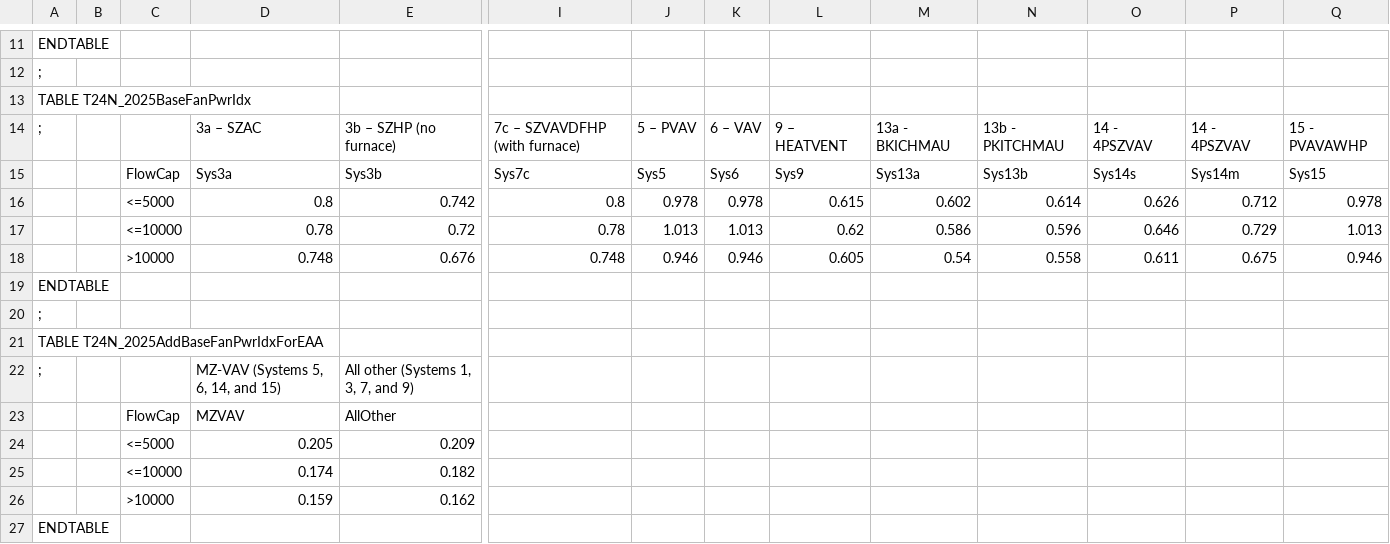
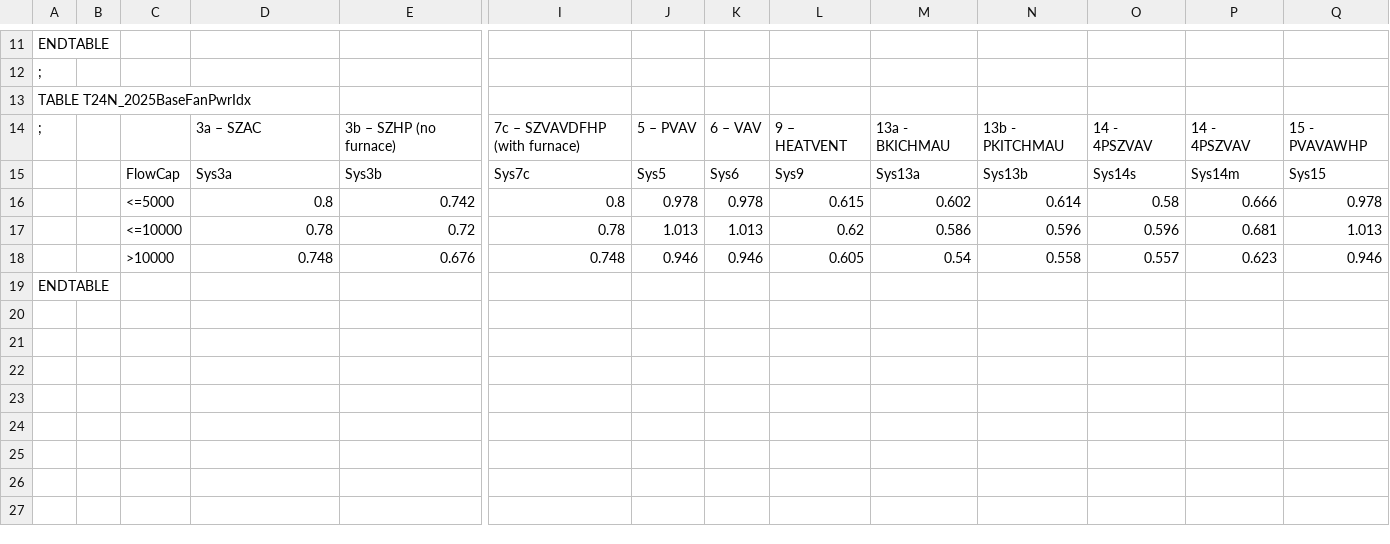
Before and after one commit to bigladder/CBECC, a CSV file: RulesetSrc/T24NRMF/Tables/FanPowerAllowances_T24N_2025.csv, drawn as a sheet; only a part is shown, gaps mark what is left out; rows hold the shown columns only; the diff names each change by its address in the sheet, - before the commit and + after, or states it on an @@ line.

```diff
--- a/RulesetSrc/T24NRMF/Tables/FanPowerAllowances_T24N_2025.csv
+++ b/RulesetSrc/T24NRMF/Tables/FanPowerAllowances_T24N_2025.csv
-O16: 0.626
+O16: 0.58
-P16: 0.712
+P16: 0.666
-O17: 0.646
+O17: 0.596
-P17: 0.729
+P17: 0.681
-O18: 0.611
+O18: 0.557
-P18: 0.675
+P18: 0.623
-row 19: ENDTABLE
-row 20: ;
-row 21: TABLE T24N_2025AddBaseFanPwrIdxForEAA
-row 22: ; |  |  | MZ-VAV (Systems 5, 6, 14, and 15) | All other (Systems 1, 3, 7, and 9)
-row 23:  |  | FlowCap | MZVAV | AllOther
-row 24:  |  | <=5000 | 0.205 | 0.209
-row 25:  |  | <=10000 | 0.174 | 0.182
-row 26:  |  | >10000 | 0.159 | 0.162
```
Also changed, not shown: 29 other files.
